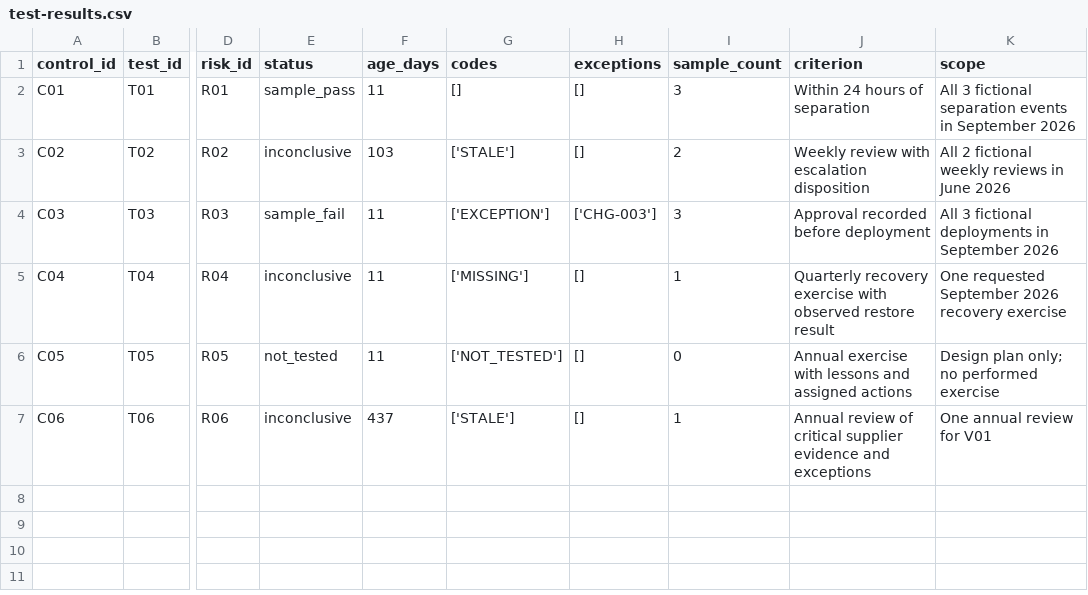
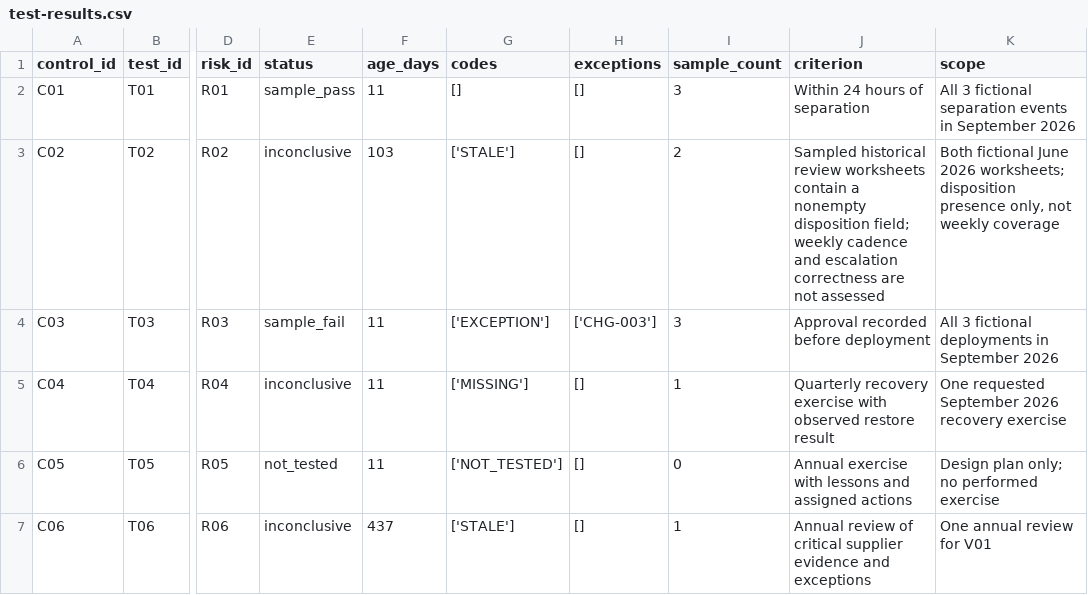
Before and after one commit to cinfante7/grc-evidence-lab, a CSV file: reports/test-results.csv, drawn as a sheet; only a part is shown, gaps mark what is left out; the diff names each change by its address in the sheet, - before the commit and + after, or states it on an @@ line.

```diff
--- a/reports/test-results.csv
+++ b/reports/test-results.csv
-J3 (criterion): Weekly review with escalation disposition
+J3 (criterion): Sampled historical review worksheets contain a nonempty disposition field; weekly cadence and escalation correctness are not assessed
-K3 (scope): All 2 fictional weekly reviews in June 2026
+K3 (scope): Both fictional June 2026 worksheets; disposition presence only, not weekly coverage
```
Also changed, not shown: data/controls.csv, data/remediation.csv, 13 other files.
